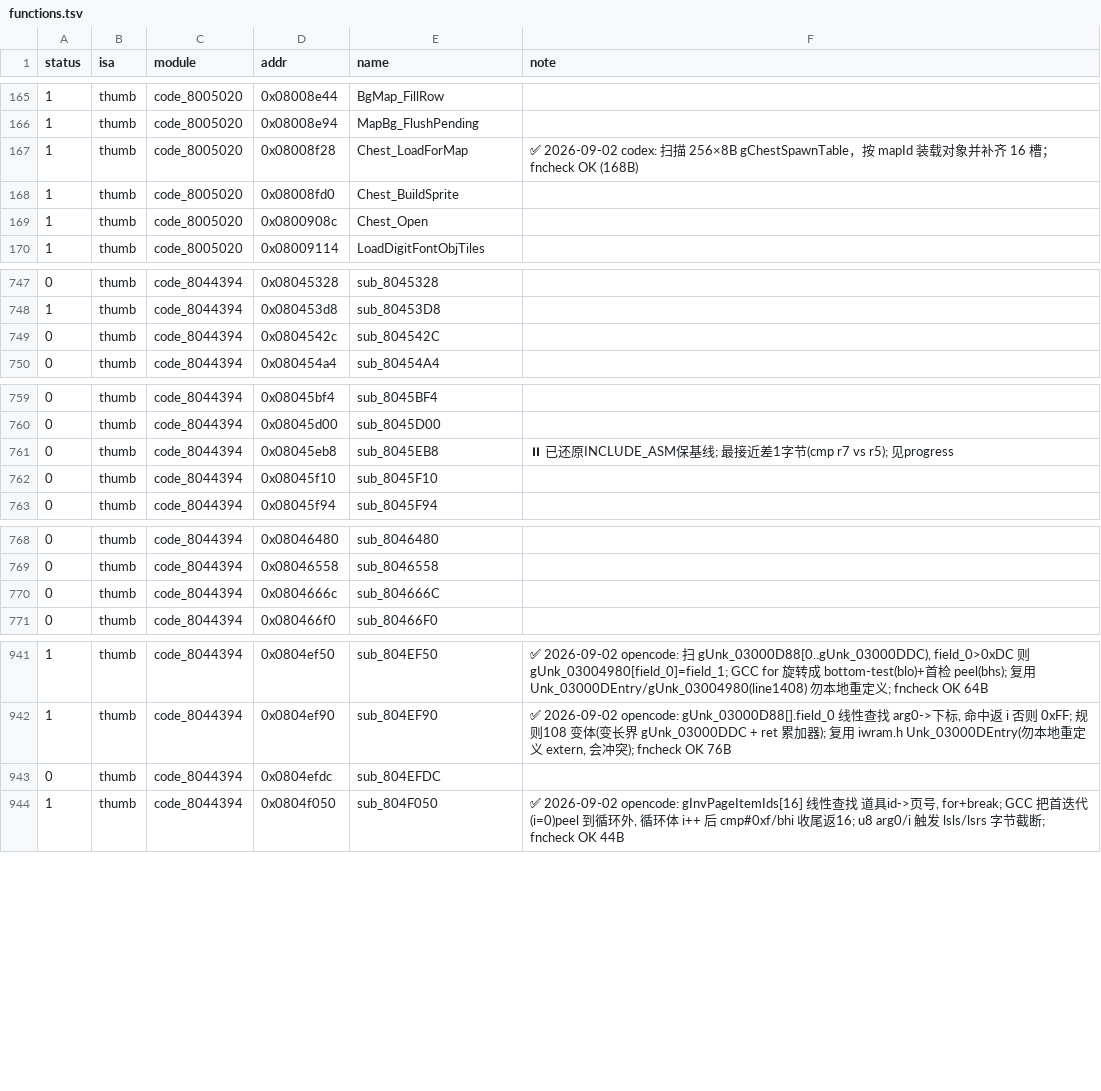
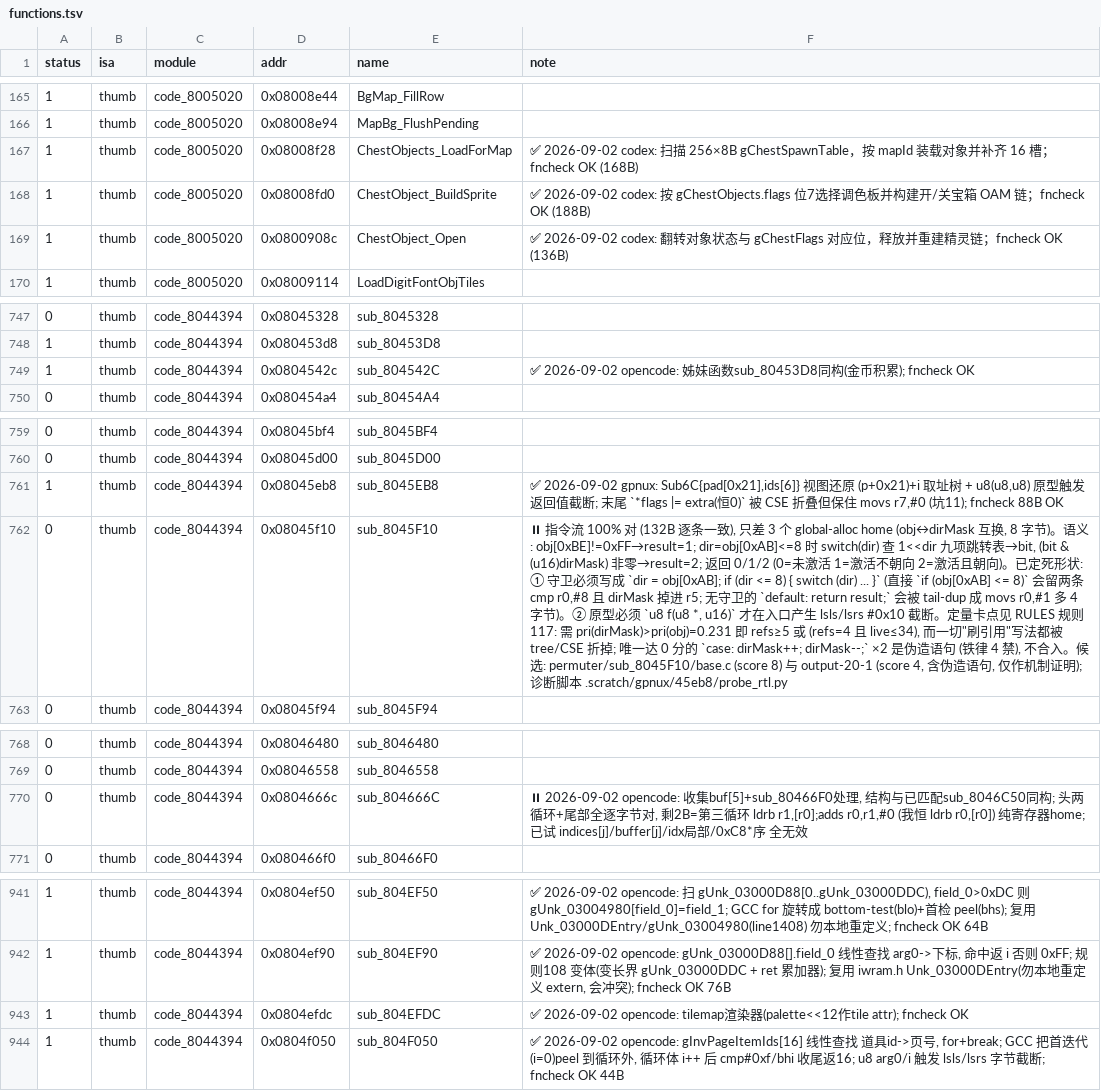
Before and after one commit to defcdgg/ll, a TSV file: functions.tsv, drawn as a sheet; only a part is shown, gaps mark what is left out; the diff covers the shown part only; the diff names each change by its address in the sheet, - before the commit and + after, or states it on an @@ line.

Commit message:
docs: sub_804666C 挂起记录 (2B 寄存器home)

```diff
--- a/functions.tsv
+++ b/functions.tsv
-E167 (name): Chest_LoadForMap
+E167 (name): ChestObjects_LoadForMap
-E168 (name): Chest_BuildSprite
+E168 (name): ChestObject_BuildSprite
-F168 (note): (empty)
+F168 (note): ✅ 2026-09-02 codex: 按 gChestObjects.flags 位7选择调色板并构建开/关宝箱 OAM 链；fncheck OK (188B)
-E169 (name): Chest_Open
+E169 (name): ChestObject_Open
-F169 (note): (empty)
+F169 (note): ✅ 2026-09-02 codex: 翻转对象状态与 gChestFlags 对应位，释放并重建精灵链；fncheck OK (136B)
-A749 (status): 0
+A749 (status): 1
-F749 (note): (empty)
+F749 (note): ✅ 2026-09-02 opencode: 姊妹函数sub_80453D8同构(金币积累); fncheck OK
-A761 (status): 0
+A761 (status): 1
-F761 (note): ⏸ 已还原INCLUDE_ASM保基线; 最接近差1字节(cmp r7 vs r5); 见progress
+F761 (note): ✅ 2026-09-02 gpnux: Sub6C{pad[0x21],ids[6]} 视图还原 (p+0x21)+i 取址树 + u8(u8,u8) 原型触发返回值截断; 末尾 `*flags |= extra(恒0)` 被 CSE 折叠但保住 movs r7,#0 (坑11); fncheck 88B OK
-F762 (note): (empty)
+F762 (note): ⏸ 指令流 100% 对 (132B 逐条一致), 只差 3 个 global-alloc home (obj↔dirMask 互换, 8 字节)。语义: obj[0xBE]!=0xFF→result=1; dir=obj[0xAB]<=8 时 switch(dir) 查 1<<dir 九项跳转表→bit, (bit & (u16)dirMask) 非零→result=2; 返回 0/1/2 (0=未激活 1=激活不朝向 2=激活且朝向)。已定死形状: ① 守卫必须写成 `dir = obj[0xAB]; if (dir <= 8) { switch (dir) ... }` (直接 `if (obj[0xAB] <= 8)` 会留两条 cmp r0,#8 且 dirMask 掉进 r5; 无守卫的 `default: return result;` 会被 tail-dup 成 movs r0,#1 多 4 字节)。② 原型必须 `u8 f(u8 *, u16)` 才在入口产生 lsls/lsrs #0x10 截断。定量卡点见 RULES 规则 117: 需 pri(dirMask)>pri(obj)=0.231 即 refs≥5 或 (refs=4 且 live≤34), 而一切"刷引用"写法都被 tree/CSE 折掉; 唯一达 0 分的 `case: dirMask++; dirMask--;` ×2 是伪造语句 (铁律 4 禁), 不合入。候选: permuter/sub_8045F10/base.c (score 8) 与 output-20-1 (score 4, 含伪造语句, 仅作机制证明); 诊断脚本 .scratch/gpnux/45eb8/probe_rtl.py
-F770 (note): (empty)
+F770 (note): ⏸ 2026-09-02 opencode: 收集buf[5]+sub_80466F0处理, 结构与已匹配sub_8046C50同构; 头两循环+尾部全逐字节对, 剩2B=第三循环 ldrb r1,[r0];adds r0,r1,#0 (我恒 ldrb r0,[r0]) 纯寄存器home; 已试 indices[j]/buffer[j]/idx局部/0xC8*序 全无效
-A943 (status): 0
+A943 (status): 1
-F943 (note): (empty)
+F943 (note): ✅ 2026-09-02 opencode: tilemap渲染器(palette<<12作tile attr); fncheck OK
```
Also changed, not shown: 1 edited cell elsewhere in this file.
